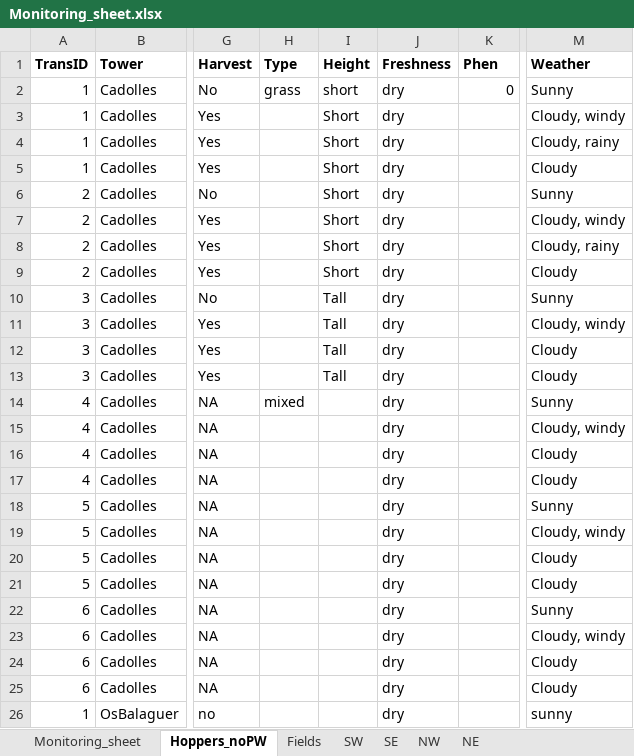
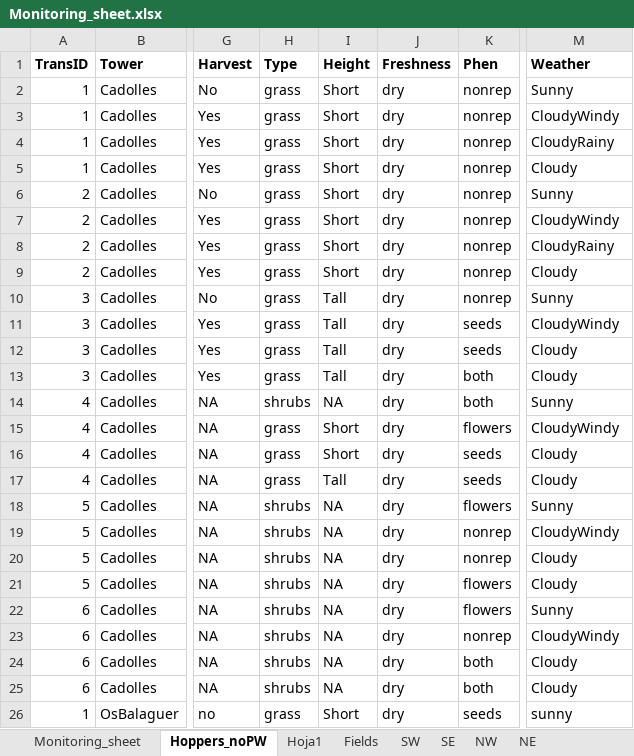
Before and after one commit to microcosmus7/Trans_anal, an Excel workbook: Monitoring_sheet.xlsx, sheet Hoppers_noPW, drawn as a sheet; only a part is shown, gaps mark what is left out; values as stored, in another font and other column widths than the file's, no borders; the diff covers the shown part only; the diff names each change by its address in the sheet, - before the commit and + after, or states it on an @@ line.

```diff
--- a/Monitoring_sheet.xlsx (sheet Hoppers_noPW)
+++ b/Monitoring_sheet.xlsx (sheet Hoppers_noPW)
+sheet tab: Hoja1
-I2 (Height): short
+I2 (Height): Short
-K2 (Phen): 0
+K2 (Phen): nonrep
-H3:H13 (Type): (empty)
+H3:H13 (Type): grass
-K3:K10 (Phen): (empty)
+K3:K10 (Phen): nonrep
-M3 (Weather): Cloudy, windy
+M3 (Weather): CloudyWindy
-M4 (Weather): Cloudy, rainy
+M4 (Weather): CloudyRainy
-M7 (Weather): Cloudy, windy
+M7 (Weather): CloudyWindy
-M8 (Weather): Cloudy, rainy
+M8 (Weather): CloudyRainy
-K11:K12 (Phen): (empty)
+K11:K12 (Phen): seeds
-M11 (Weather): Cloudy, windy
+M11 (Weather): CloudyWindy
-K13:K14 (Phen): (empty)
+K13:K14 (Phen): both
-H14 (Type): mixed
+H14 (Type): shrubs
-I14 (Height): (empty)
+I14 (Height): NA
-H15:H17 (Type): (empty)
+H15:H17 (Type): grass
-I15:I16 (Height): (empty)
+I15:I16 (Height): Short
-K15 (Phen): (empty)
+K15 (Phen): flowers
-M15 (Weather): Cloudy, windy
+M15 (Weather): CloudyWindy
-K16:K17 (Phen): (empty)
+K16:K17 (Phen): seeds
-I17 (Height): (empty)
+I17 (Height): Tall
-H18:H25 (Type): (empty)
+H18:H25 (Type): shrubs
-I18:I25 (Height): (empty)
+I18:I25 (Height): NA
-K18 (Phen): (empty)
+K18 (Phen): flowers
-K19:K20 (Phen): (empty)
+K19:K20 (Phen): nonrep
-M19 (Weather): Cloudy, windy
+M19 (Weather): CloudyWindy
-K21:K22 (Phen): (empty)
+K21:K22 (Phen): flowers
-K23 (Phen): (empty)
+K23 (Phen): nonrep
-M23 (Weather): Cloudy, windy
+M23 (Weather): CloudyWindy
-K24:K25 (Phen): (empty)
+K24:K25 (Phen): both
-H26 (Type): (empty)
+H26 (Type): grass
-I26 (Height): (empty)
+I26 (Height): Short
-K26 (Phen): (empty)
+K26 (Phen): seeds
```
Also changed, not shown: 623 edited cells elsewhere in this sheet, formulas that keep their value.
